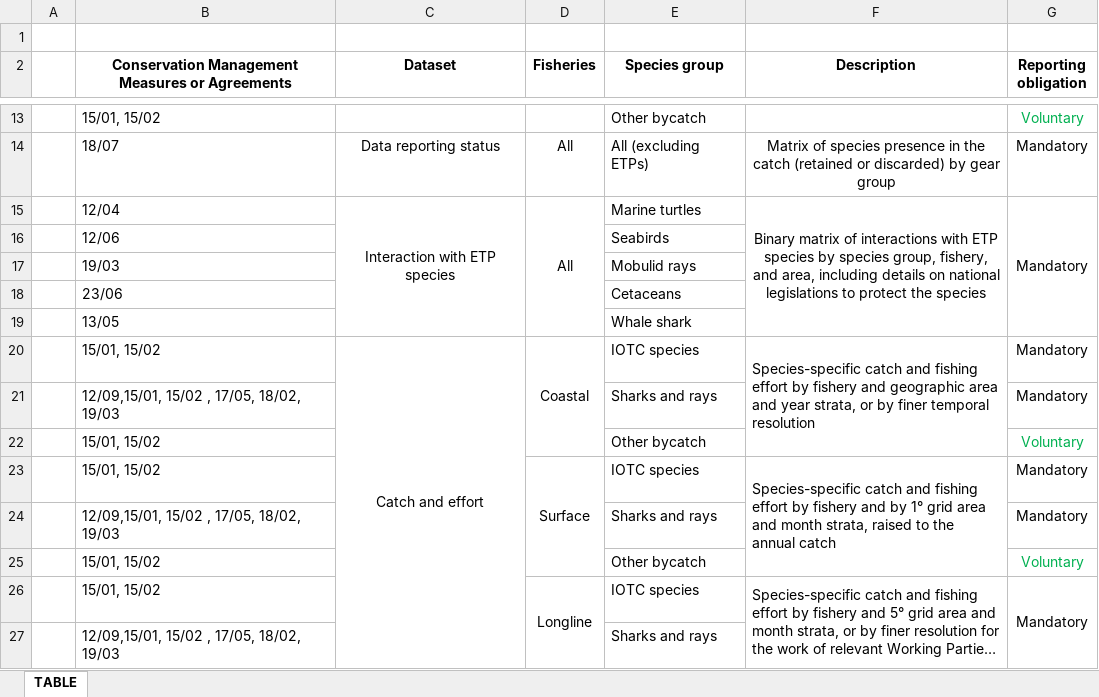
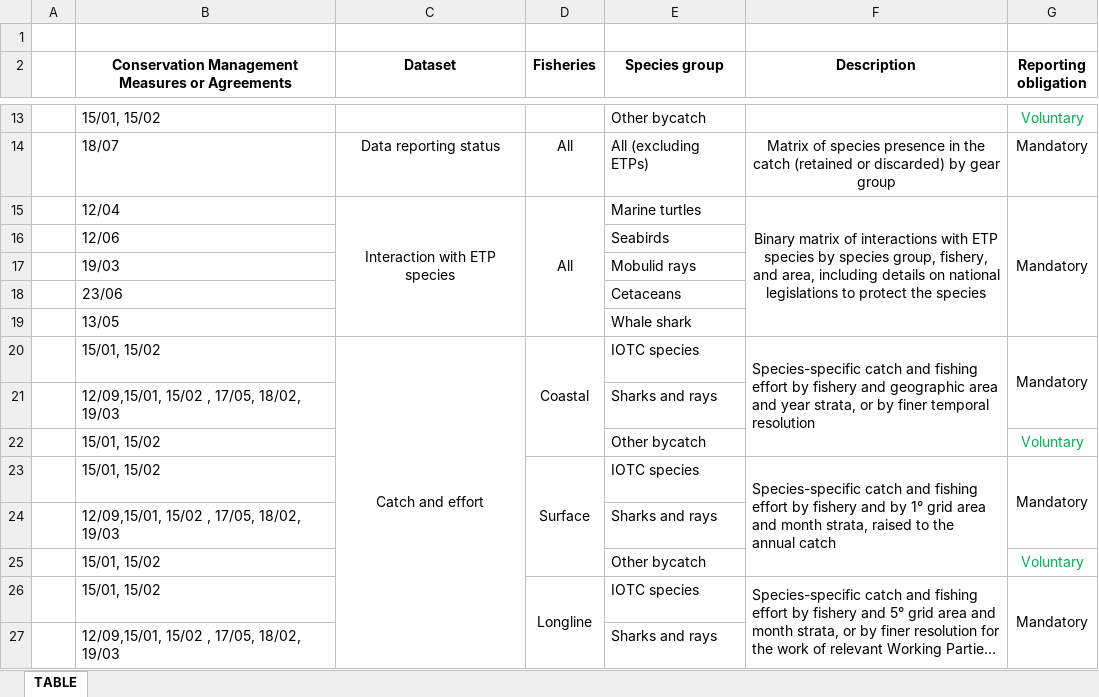
Before and after one commit to iotc-secretariat/iotc-data-reporting-guidelines, an Excel workbook: inputs/data/Datasets_table.xlsx, sheet TABLE, drawn as a sheet; only a part is shown, gaps mark what is left out; long unchanged cells end in …; values as stored, in another font and other column widths than the file's, no borders; the diff names each change by its address in the sheet, - before the commit and + after, or states it on an @@ line.

Commit message:
updating datasets table

```diff
--- a/inputs/data/Datasets_table.xlsx (sheet TABLE)
+++ b/inputs/data/Datasets_table.xlsx (sheet TABLE)
+G20:G21 merged
-G21 (Reporting obligation): Mandatory
+G21 (Reporting obligation): (empty)
+G23:G24 merged
-G24 (Reporting obligation): Mandatory
+G24 (Reporting obligation): (empty)
```
Also changed, not shown: 1 other file.
